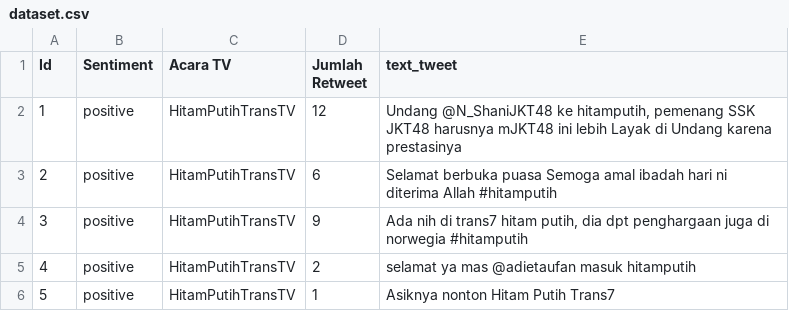
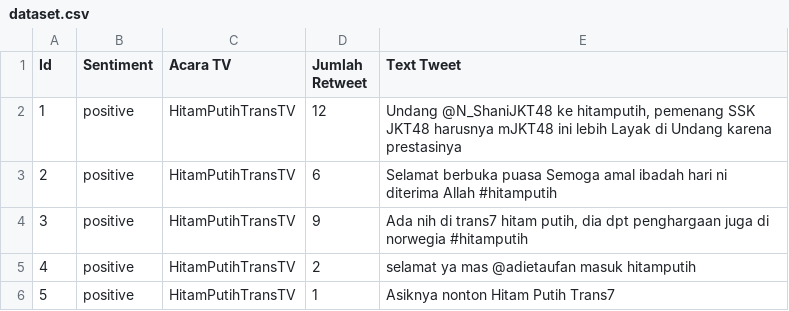
Before and after one commit to mahsyazeta/NBPSO, a CSV file: nbpso/text_preprocessing/dataset.csv, drawn as a sheet; only a part is shown.

```diff
--- a/nbpso/text_preprocessing/dataset.csv
+++ b/nbpso/text_preprocessing/dataset.csv
@@ -1,2 +1,2 @@
-Id;Sentiment;Acara TV;Jumlah Retweet;text_tweet
+Id;Sentiment;Acara TV;Jumlah Retweet;Text Tweet
 1;positive;HitamPutihTransTV;12;Undang @N_ShaniJKT48 ke hitamputih, pemenang SSK JKT48 harusnya mJKT48 ini lebih Layak di Undang karena prestasinya
```
Also changed, not shown: nbpso/text_preprocessing/datasetfix.csv, 19 other files.
